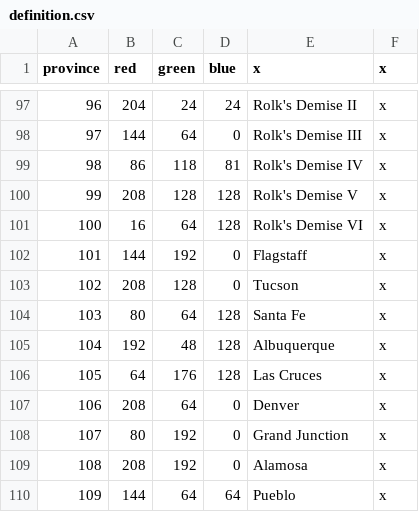
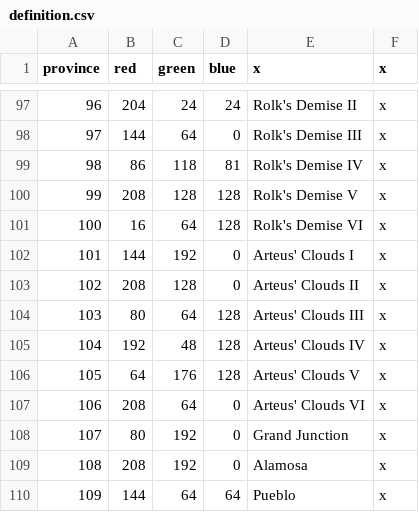
Before and after one commit to s-williams/Victoria-2-X, a CSV file: map/definition.csv, drawn as a sheet; only a part is shown, gaps mark what is left out.

Commit message:
Atreus' Clouds

```diff
--- a/map/definition.csv
+++ b/map/definition.csv
@@ -101,8 +101,8 @@ province;red;green;blue;x;x
 100;16;64;128;Rolk's Demise VI;x
-101;144;192;0;Flagstaff;x
-102;208;128;0;Tucson;x
-103;80;64;128;Santa Fe;x
-104;192;48;128;Albuquerque;x
-105;64;176;128;Las Cruces;x
-106;208;64;0;Denver;x
+101;144;192;0;Arteus' Clouds I;x
+102;208;128;0;Arteus' Clouds II;x
+103;80;64;128;Arteus' Clouds III;x
+104;192;48;128;Arteus' Clouds IV;x
+105;64;176;128;Arteus' Clouds V;x
+106;208;64;0;Arteus' Clouds VI;x
 107;80;192;0;Grand Junction;x
```
Also changed, not shown: 9 other files.
